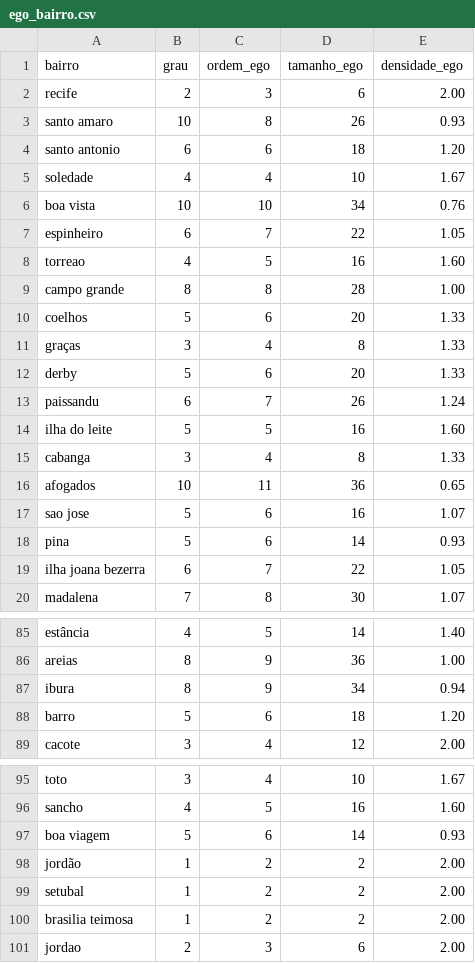
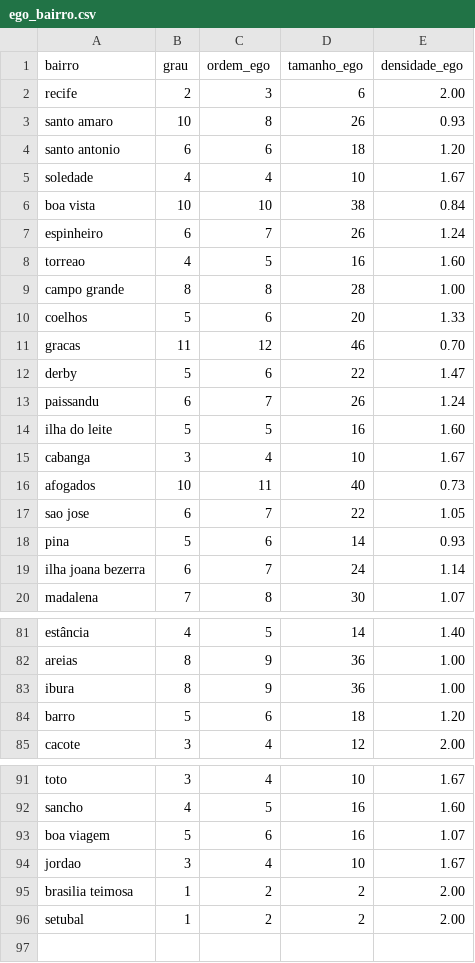
Before and after one commit to seconds4decay/projeto-grafos, a CSV file: out/ego_bairro.csv, drawn as a sheet; only a part is shown, gaps mark what is left out; the diff covers the shown part only.

```diff
--- a/out/ego_bairro.csv
+++ b/out/ego_bairro.csv
@@ -5,4 +5,4 @@ santo antonio,6,6,18,1.20
 soledade,4,4,10,1.67
-boa vista,10,10,34,0.76
-espinheiro,6,7,22,1.05
+boa vista,10,10,38,0.84
+espinheiro,6,7,26,1.24
 torreao,4,5,16,1.60
@@ -10,11 +10,11 @@ campo grande,8,8,28,1.00
 coelhos,5,6,20,1.33
-graças,3,4,8,1.33
-derby,5,6,20,1.33
+gracas,11,12,46,0.70
+derby,5,6,22,1.47
 paissandu,6,7,26,1.24
 ilha do leite,5,5,16,1.60
-cabanga,3,4,8,1.33
-afogados,10,11,36,0.65
-sao jose,5,6,16,1.07
+cabanga,3,4,10,1.67
+afogados,10,11,40,0.73
+sao jose,6,7,22,1.05
 pina,5,6,14,0.93
-ilha joana bezerra,6,7,22,1.05
+ilha joana bezerra,6,7,24,1.14
 madalena,7,8,30,1.07
@@ -86,3 +82,3 @@ estância,4,5,14,1.40
 areias,8,9,36,1.00
-ibura,8,9,34,0.94
+ibura,8,9,36,1.00
 barro,5,6,18,1.20
@@ -96,6 +92,5 @@ toto,3,4,10,1.67
 sancho,4,5,16,1.60
-boa viagem,5,6,14,0.93
-jordão,1,2,2,2.00
+boa viagem,5,6,16,1.07
+jordao,3,4,10,1.67
+brasilia teimosa,1,2,2,2.00
 setubal,1,2,2,2.00
-brasilia teimosa,1,2,2,2.00
-jordao,2,3,6,2.00
```
Also changed, not shown: 4 removed rows and 47 edited cells elsewhere in this file, data/adjacencias_bairros.csv, out/distancias_enderecos.csv, 9 other files.
